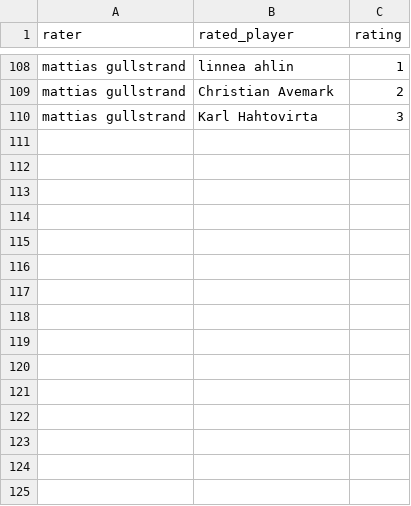
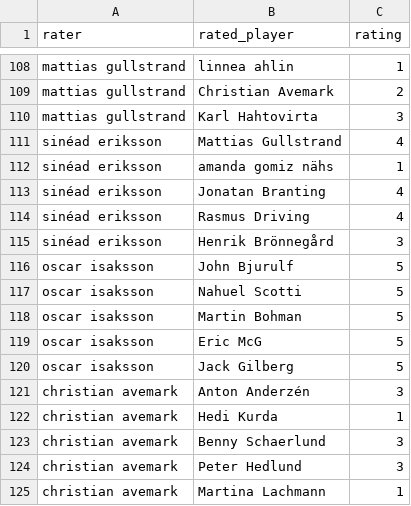
Before and after one commit to Rutangis/QasaHomeQ-Corporate-Cup-FC25, a CSV file: ratings.csv, drawn as a sheet; only a part is shown, gaps mark what is left out; the diff names each change by its address in the sheet, - before the commit and + after, or states it on an @@ line.

Commit message:
Update ratings.csv

```diff
--- a/ratings.csv
+++ b/ratings.csv
+row 111: sinéad eriksson | Mattias Gullstrand | 4
+row 112: sinéad eriksson | amanda gomiz nähs | 1
+row 113: sinéad eriksson | Jonatan Branting | 4
+row 114: sinéad eriksson | Rasmus Driving | 4
+row 115: sinéad eriksson | Henrik Brönnegård | 3
+row 116: oscar isaksson | John Bjurulf | 5
+row 117: oscar isaksson | Nahuel Scotti | 5
+row 118: oscar isaksson | Martin Bohman | 5
+row 119: oscar isaksson | Eric McG | 5
+row 120: oscar isaksson | Jack Gilberg | 5
+row 121: christian avemark | Anton Anderzén | 3
+row 122: christian avemark | Hedi Kurda | 1
+row 123: christian avemark | Benny Schaerlund | 3
+row 124: christian avemark | Peter Hedlund | 3
+row 125: christian avemark | Martina Lachmann | 1
```
